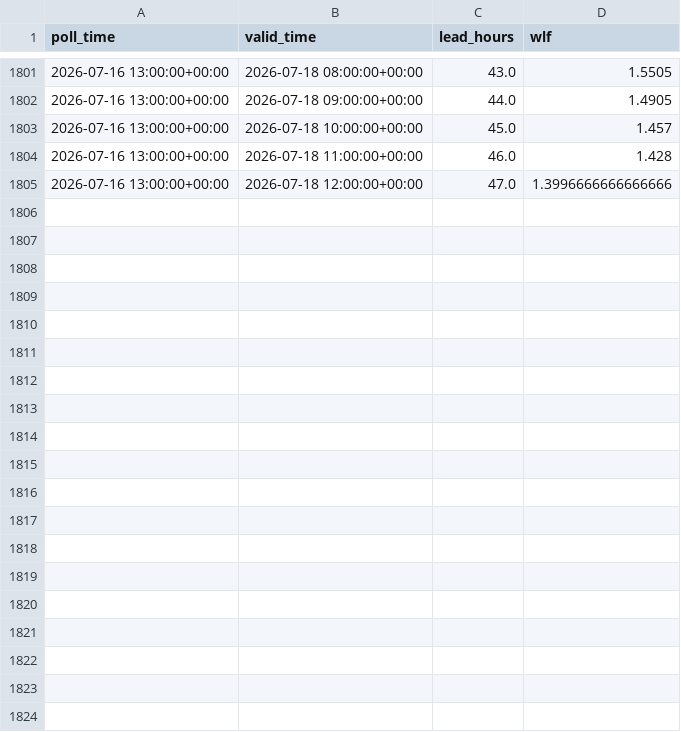
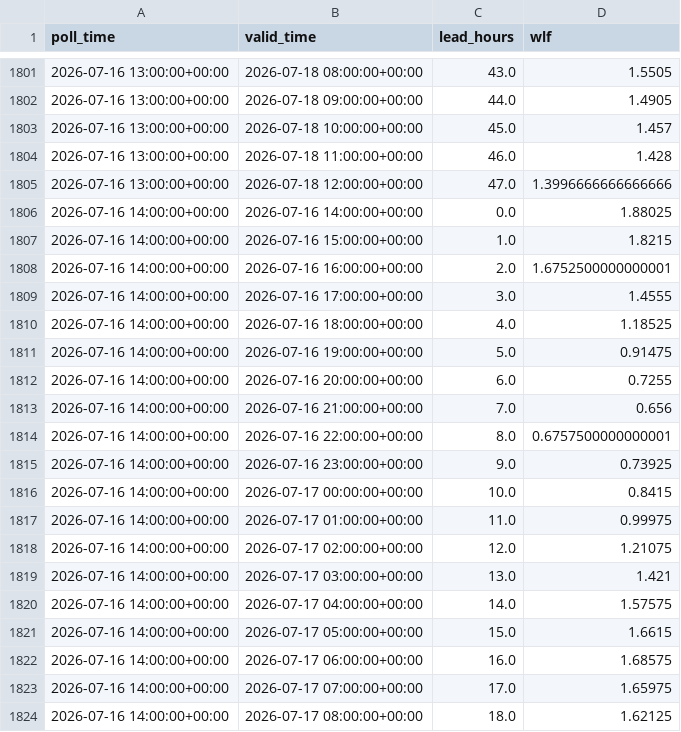
Before and after one commit to ndelworth/water-level-forecasts-data, a CSV file: data/wlf_snapshots.csv, drawn as a sheet; only a part is shown, gaps mark what is left out; the diff covers the shown part only.

```diff
--- a/data/wlf_snapshots.csv
+++ b/data/wlf_snapshots.csv
@@ -1805 +1805,20 @@ poll_time,valid_time,lead_hours,wlf
 2026-07-16 13:00:00+00:00,2026-07-18 12:00:00+00:00,47.0,1.3996666666666666
+2026-07-16 14:00:00+00:00,2026-07-16 14:00:00+00:00,0.0,1.88025
+2026-07-16 14:00:00+00:00,2026-07-16 15:00:00+00:00,1.0,1.8215
+2026-07-16 14:00:00+00:00,2026-07-16 16:00:00+00:00,2.0,1.6752500000000001
+2026-07-16 14:00:00+00:00,2026-07-16 17:00:00+00:00,3.0,1.4555
+2026-07-16 14:00:00+00:00,2026-07-16 18:00:00+00:00,4.0,1.18525
+2026-07-16 14:00:00+00:00,2026-07-16 19:00:00+00:00,5.0,0.91475
+2026-07-16 14:00:00+00:00,2026-07-16 20:00:00+00:00,6.0,0.7255
+2026-07-16 14:00:00+00:00,2026-07-16 21:00:00+00:00,7.0,0.656
+2026-07-16 14:00:00+00:00,2026-07-16 22:00:00+00:00,8.0,0.6757500000000001
+2026-07-16 14:00:00+00:00,2026-07-16 23:00:00+00:00,9.0,0.73925
+2026-07-16 14:00:00+00:00,2026-07-17 00:00:00+00:00,10.0,0.8415
+2026-07-16 14:00:00+00:00,2026-07-17 01:00:00+00:00,11.0,0.99975
+2026-07-16 14:00:00+00:00,2026-07-17 02:00:00+00:00,12.0,1.21075
+2026-07-16 14:00:00+00:00,2026-07-17 03:00:00+00:00,13.0,1.421
+2026-07-16 14:00:00+00:00,2026-07-17 04:00:00+00:00,14.0,1.57575
+2026-07-16 14:00:00+00:00,2026-07-17 05:00:00+00:00,15.0,1.6615
+2026-07-16 14:00:00+00:00,2026-07-17 06:00:00+00:00,16.0,1.68575
+2026-07-16 14:00:00+00:00,2026-07-17 07:00:00+00:00,17.0,1.65975
+2026-07-16 14:00:00+00:00,2026-07-17 08:00:00+00:00,18.0,1.62125
```
Also changed, not shown: 29 added rows and 1 edited cell elsewhere in this file.
